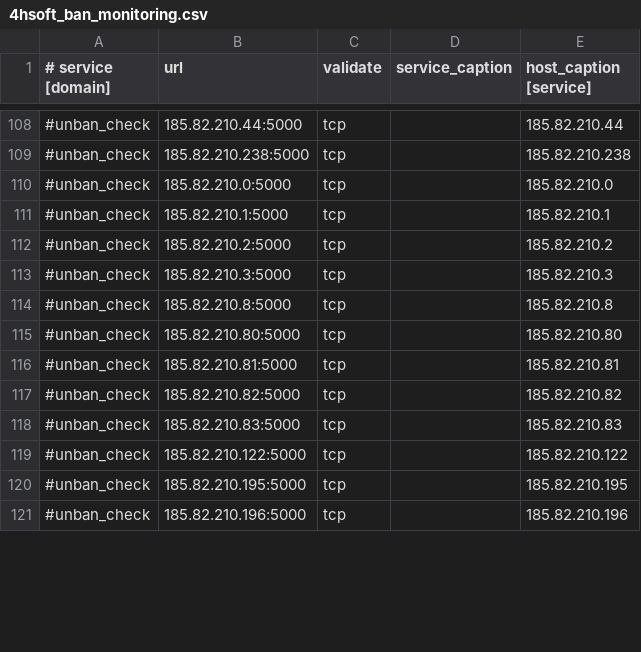
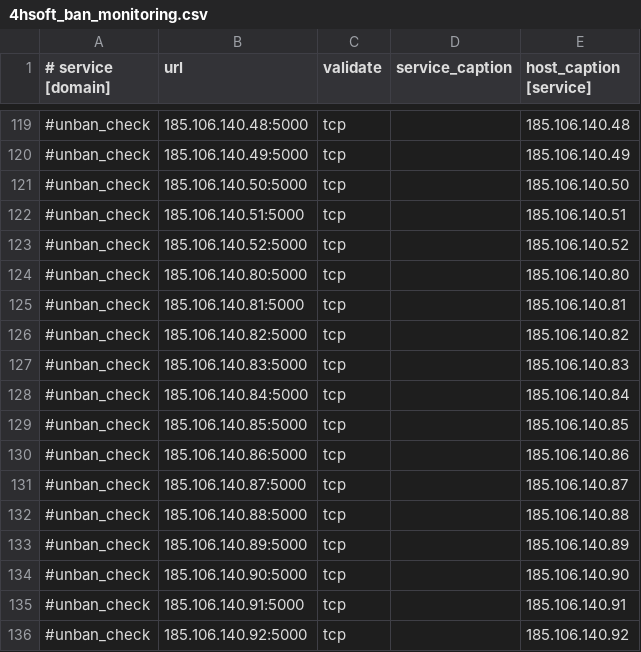
Before and after one commit to fbcloudstuff/apps, a CSV file: ban-monitoring/4hsoft_ban_monitoring.csv, drawn as a sheet; only a part is shown, gaps mark what is left out; addresses are those after the commit; the diff covers the shown part only; the diff names each change by its address in the sheet, - before the commit and + after, or states it on an @@ line.

```diff
--- a/ban-monitoring/4hsoft_ban_monitoring.csv
+++ b/ban-monitoring/4hsoft_ban_monitoring.csv
-B119 (url): 185.82.210.44:5000
+B119 (url): 185.106.140.48:5000
-E119 (host_caption [service]): 185.82.210.44
+E119 (host_caption [service]): 185.106.140.48
+row 120: #unban_check | 185.106.140.49:5000 | tcp |  | 185.106.140.49
+row 121: #unban_check | 185.106.140.50:5000 | tcp |  | 185.106.140.50
+row 122: #unban_check | 185.106.140.51:5000 | tcp |  | 185.106.140.51
-B123 (url): 185.82.210.238:5000
+B123 (url): 185.106.140.52:5000
-E123 (host_caption [service]): 185.82.210.238
+E123 (host_caption [service]): 185.106.140.52
-B124 (url): 185.82.210.0:5000
+B124 (url): 185.106.140.80:5000
-E124 (host_caption [service]): 185.82.210.0
+E124 (host_caption [service]): 185.106.140.80
-B125 (url): 185.82.210.1:5000
+B125 (url): 185.106.140.81:5000
-E125 (host_caption [service]): 185.82.210.1
+E125 (host_caption [service]): 185.106.140.81
-B126 (url): 185.82.210.2:5000
+B126 (url): 185.106.140.82:5000
-E126 (host_caption [service]): 185.82.210.2
+E126 (host_caption [service]): 185.106.140.82
-B127 (url): 185.82.210.3:5000
+B127 (url): 185.106.140.83:5000
-E127 (host_caption [service]): 185.82.210.3
+E127 (host_caption [service]): 185.106.140.83
-B128 (url): 185.82.210.8:5000
+B128 (url): 185.106.140.84:5000
-E128 (host_caption [service]): 185.82.210.8
+E128 (host_caption [service]): 185.106.140.84
-B129 (url): 185.82.210.80:5000
+B129 (url): 185.106.140.85:5000
-E129 (host_caption [service]): 185.82.210.80
+E129 (host_caption [service]): 185.106.140.85
-B130 (url): 185.82.210.81:5000
+B130 (url): 185.106.140.86:5000
-E130 (host_caption [service]): 185.82.210.81
+E130 (host_caption [service]): 185.106.140.86
-B131 (url): 185.82.210.82:5000
+B131 (url): 185.106.140.87:5000
-E131 (host_caption [service]): 185.82.210.82
+E131 (host_caption [service]): 185.106.140.87
-B132 (url): 185.82.210.83:5000
+B132 (url): 185.106.140.88:5000
-E132 (host_caption [service]): 185.82.210.83
+E132 (host_caption [service]): 185.106.140.88
-B133 (url): 185.82.210.122:5000
+B133 (url): 185.106.140.89:5000
-E133 (host_caption [service]): 185.82.210.122
+E133 (host_caption [service]): 185.106.140.89
-B134 (url): 185.82.210.195:5000
+B134 (url): 185.106.140.90:5000
-E134 (host_caption [service]): 185.82.210.195
+E134 (host_caption [service]): 185.106.140.90
+row 135: #unban_check | 185.106.140.91:5000 | tcp |  | 185.106.140.91
-B136 (url): 185.82.210.196:5000
+B136 (url): 185.106.140.92:5000
-E136 (host_caption [service]): 185.82.210.196
+E136 (host_caption [service]): 185.106.140.92
```
Also changed, not shown: 25 added rows and 42 edited cells elsewhere in this file.
